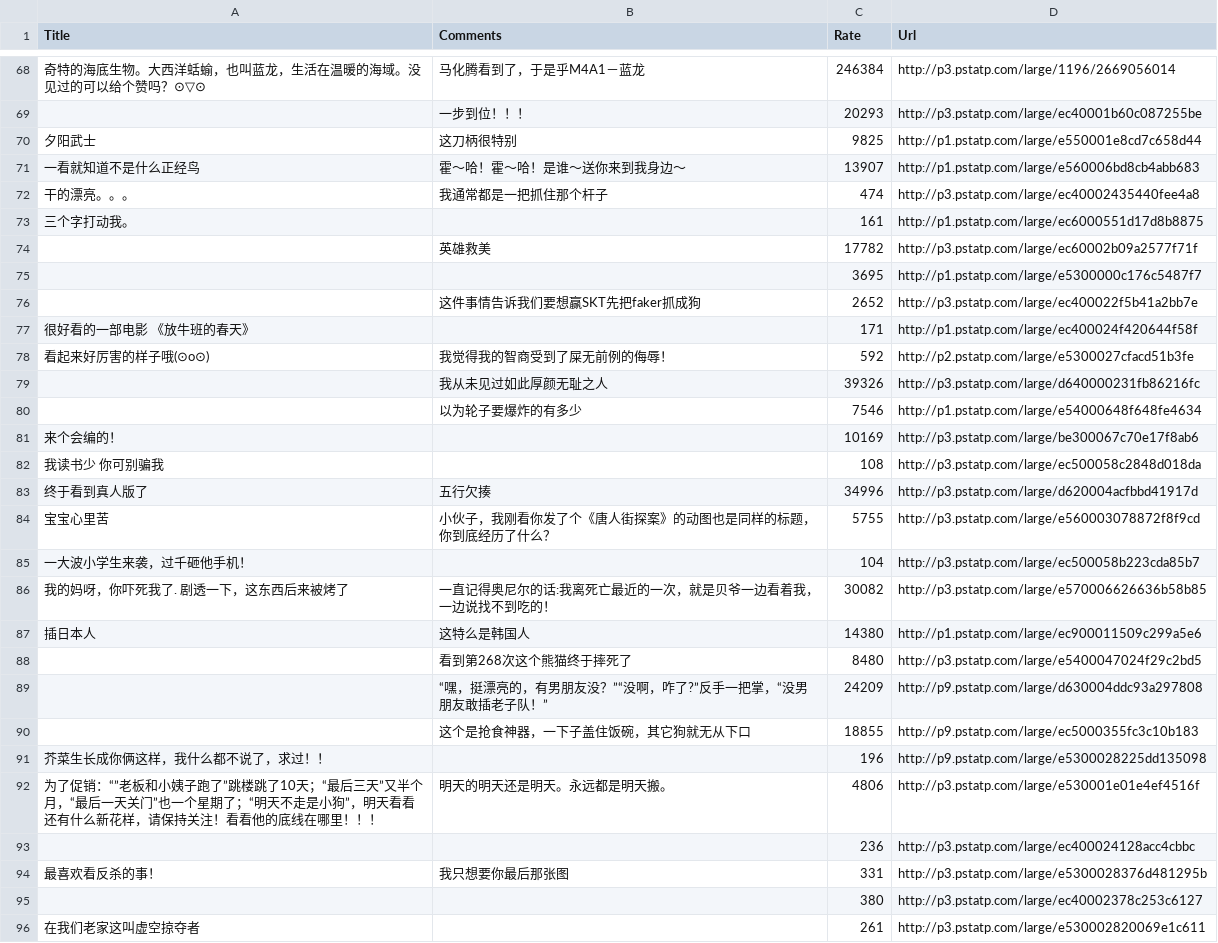
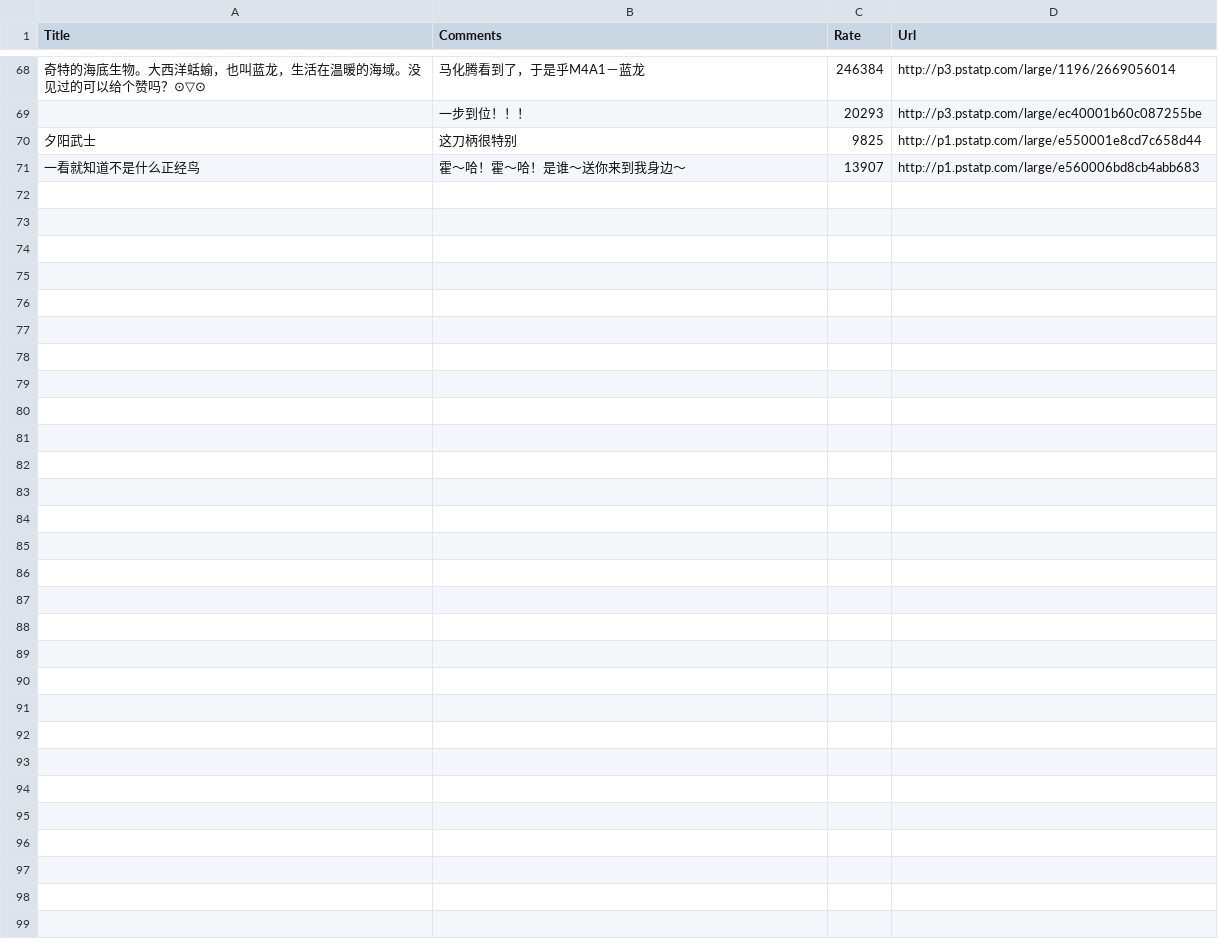
Before and after one commit to huyayuan/core, a CSV file: Project/Data/BoxList20161003.csv, drawn as a sheet; only a part is shown, gaps mark what is left out; the diff names each change by its address in the sheet, - before the commit and + after, or states it on an @@ line.

Commit message:
[Web API] random get data

```diff
--- a/Project/Data/BoxList20161003.csv
+++ b/Project/Data/BoxList20161003.csv
-row 72: 干的漂亮。。。 | 我通常都是一把抓住那个杆子 | 474 | http://p3.pstatp.com/large/ec40002435440fee4a8
-row 73: 三个字打动我。 |  | 161 | http://p1.pstatp.com/large/ec6000551d17d8b8875
-row 74:  | 英雄救美 | 17782 | http://p3.pstatp.com/large/ec60002b09a2577f71f
-row 75:  |  | 3695 | http://p1.pstatp.com/large/e5300000c176c5487f7
-row 76:  | 这件事情告诉我们要想赢SKT先把faker抓成狗 | 2652 | http://p3.pstatp.com/large/ec400022f5b41a2bb7e
-row 77: 很好看的一部电影 《放牛班的春天》 |  | 171 | http://p1.pstatp.com/large/ec400024f420644f58f
-row 78: 看起来好厉害的样子哦(⊙o⊙) | 我觉得我的智商受到了屎无前例的侮辱！ | 592 | http://p2.pstatp.com/large/e5300027cfacd51b3fe
-row 79:  | 我从未见过如此厚颜无耻之人 | 39326 | http://p3.pstatp.com/large/d640000231fb86216fc
-row 80:  | 以为轮子要爆炸的有多少 | 7546 | http://p1.pstatp.com/large/e54000648f648fe4634
-row 81: 来个会编的！ |  | 10169 | http://p3.pstatp.com/large/be300067c70e17f8ab6
-row 82: 我读书少 你可别骗我 |  | 108 | http://p3.pstatp.com/large/ec500058c2848d018da
-row 83: 终于看到真人版了 | 五行欠揍 | 34996 | http://p3.pstatp.com/large/d620004acfbbd41917d
-row 84: 宝宝心里苦 | 小伙子，我刚看你发了个《唐人街探案》的动图也是同样的标题，你到底经历了什么？ | 5755 | http://p3.pstatp.com/large/e560003078872f8f9cd
-row 85: 一大波小学生来袭，过千砸他手机！ |  | 104 | http://p3.pstatp.com/large/ec500058b223cda85b7
-row 86: 我的妈呀，你吓死我了. 剧透一下，这东西后来被烤了 | 一直记得奥尼尔的话:我离死亡最近的一次，就是贝爷一边看着我，一边说找不到吃的！ | 30082 | http://p3.pstatp.com/large/e570006626636b58b85
-row 87: 插日本人 | 这特么是韩国人 | 14380 | http://p1.pstatp.com/large/ec900011509c299a5e6
-row 88:  | 看到第268次这个熊猫终于摔死了 | 8480 | http://p3.pstatp.com/large/e5400047024f29c2bd5
-row 89:  | “嘿，挺漂亮的，有男朋友没？”“没啊，咋了?”反手一把掌，“没男朋友敢插老子队！” | 24209 | http://p9.pstatp.com/large/d630004ddc93a297808
-row 90:  | 这个是抢食神器，一下子盖住饭碗，其它狗就无从下口 | 18855 | http://p9.pstatp.com/large/ec5000355fc3c10b183
-row 91: 芥菜生长成你俩这样，我什么都不说了，求过！！ |  | 196 | http://p9.pstatp.com/large/e5300028225dd135098
-row 92: 为了促销：“”老板和小姨子跑了”跳楼跳了10天；“最后三天”又半个月，“最后一天关门”也一个星期了；“明天不走是小狗”，明天看看还有什么新花样，请保持关注！看看他的底线在哪里！！！ | 明天的明天还是明天。永远都是明天搬。 | 4806 | http://p3.pstatp.com/large/e530001e01e4ef4516f
-row 93:  |  | 236 | http://p3.pstatp.com/large/ec400024128acc4cbbc
-row 94: 最喜欢看反杀的事！ | 我只想要你最后那张图 | 331 | http://p3.pstatp.com/large/e5300028376d481295b
-row 95:  |  | 380 | http://p3.pstatp.com/large/ec40002378c253c6127
-row 96: 在我们老家这叫虚空掠夺者 |  | 261 | http://p3.pstatp.com/large/e530002820069e1c611
```
Also changed, not shown: 9 other files.
